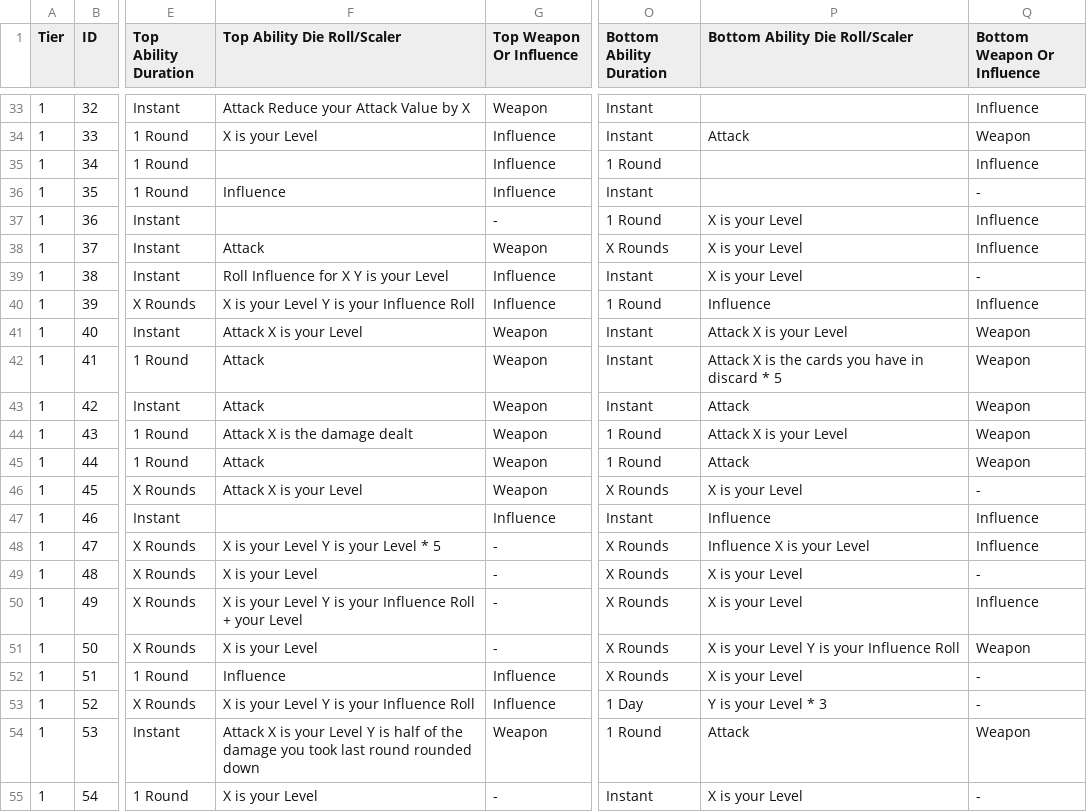
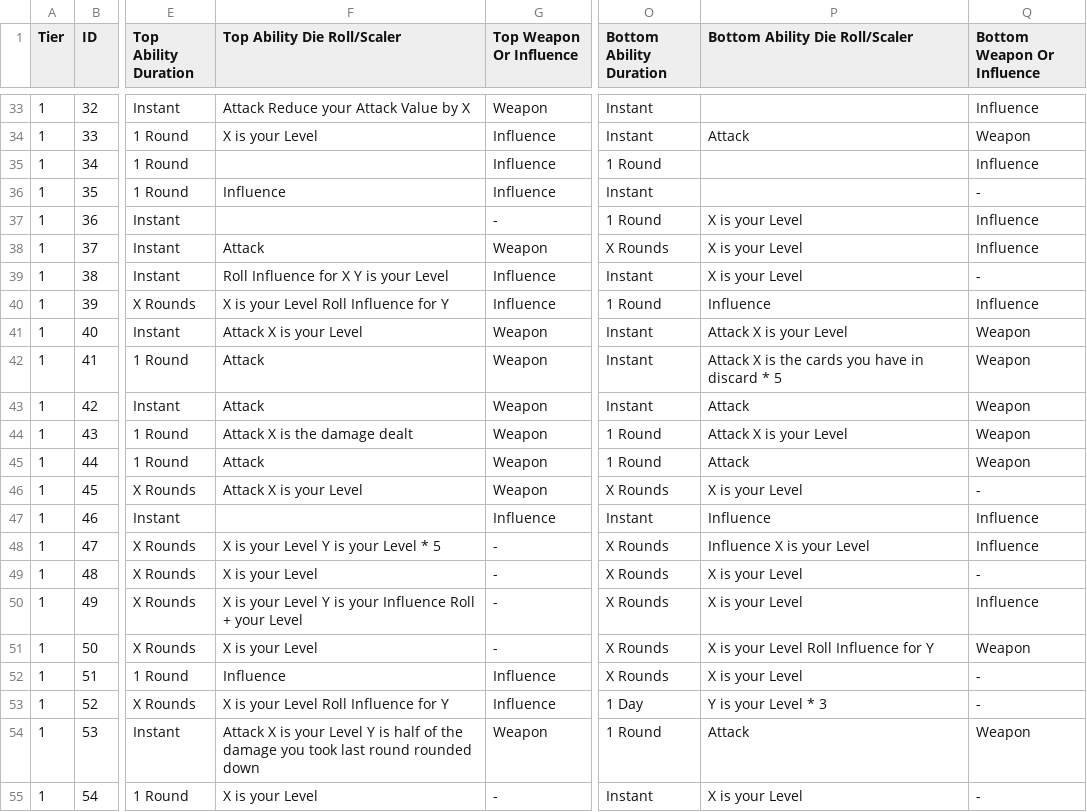
Before and after one commit to SirPinkleton/TableTopRolePlaying_Squib, a CSV file: tactile_tabletop/Character Cards/Tactile_Tabletop_Data-Level_1_CC.csv, drawn as a sheet; only a part is shown, gaps mark what is left out; the diff names each change by its address in the sheet, - before the commit and + after, or states it on an @@ line.

```diff
--- a/tactile_tabletop/Character Cards/Tactile_Tabletop_Data-Level_1_CC.csv
+++ b/tactile_tabletop/Character Cards/Tactile_Tabletop_Data-Level_1_CC.csv
-F40 (Top Ability Die Roll/Scaler): X is your Level Y is your Influence Roll
+F40 (Top Ability Die Roll/Scaler): X is your Level Roll Influence for Y
-P51 (Bottom Ability Die Roll/Scaler): X is your Level Y is your Influence Roll
+P51 (Bottom Ability Die Roll/Scaler): X is your Level Roll Influence for Y
-F53 (Top Ability Die Roll/Scaler): X is your Level Y is your Influence Roll
+F53 (Top Ability Die Roll/Scaler): X is your Level Roll Influence for Y
```
Also changed, not shown: tactile_tabletop/Character Cards/Tactile_Tabletop_Data-Level_2_CC.csv.
